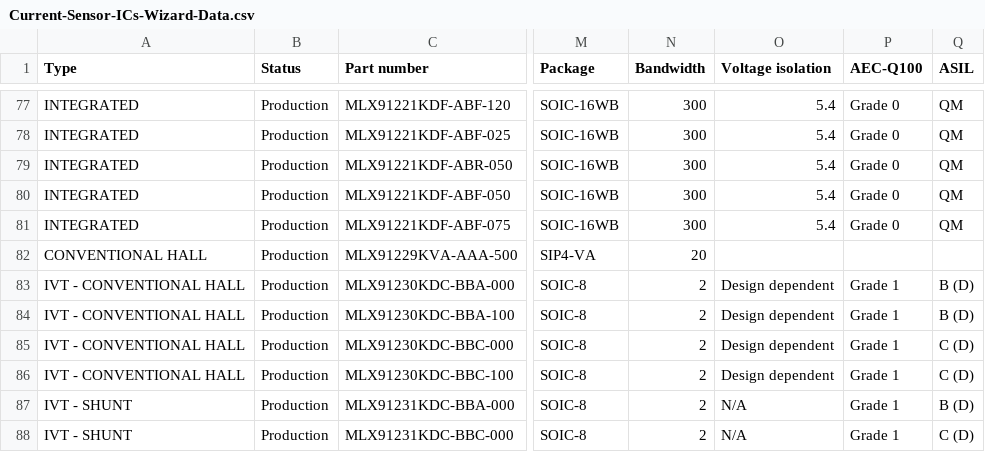
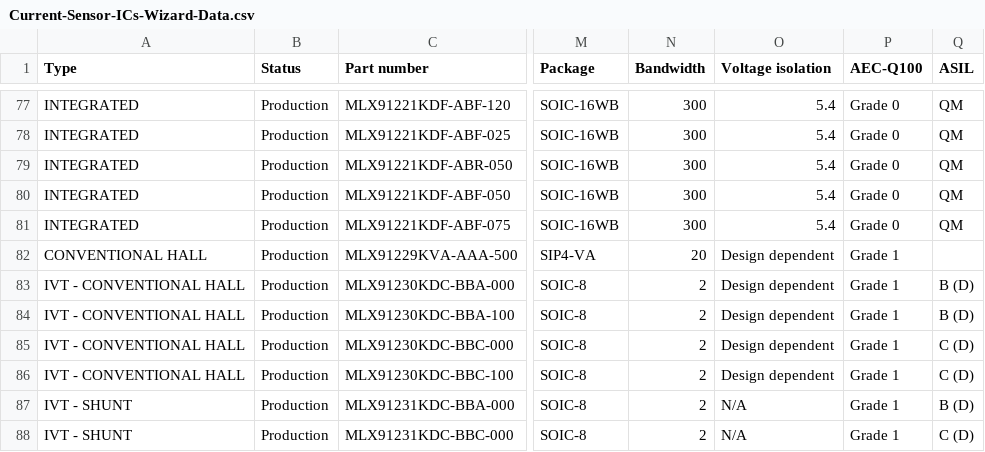
Before and after one commit to MelexisBC/Wizard--Current-Sensor-ICs-Data, a CSV file: Current-Sensor-ICs-Wizard-Data.csv, drawn as a sheet; only a part is shown, gaps mark what is left out; the diff names each change by its address in the sheet, - before the commit and + after, or states it on an @@ line.

Commit message:
Wizard - Current sensor ICs - Google sheet updated

```diff
--- a/Current-Sensor-ICs-Wizard-Data.csv
+++ b/Current-Sensor-ICs-Wizard-Data.csv
-O82 (Voltage isolation): (empty)
+O82 (Voltage isolation): Design dependent
-P82 (AEC-Q100): (empty)
+P82 (AEC-Q100): Grade 1
```
